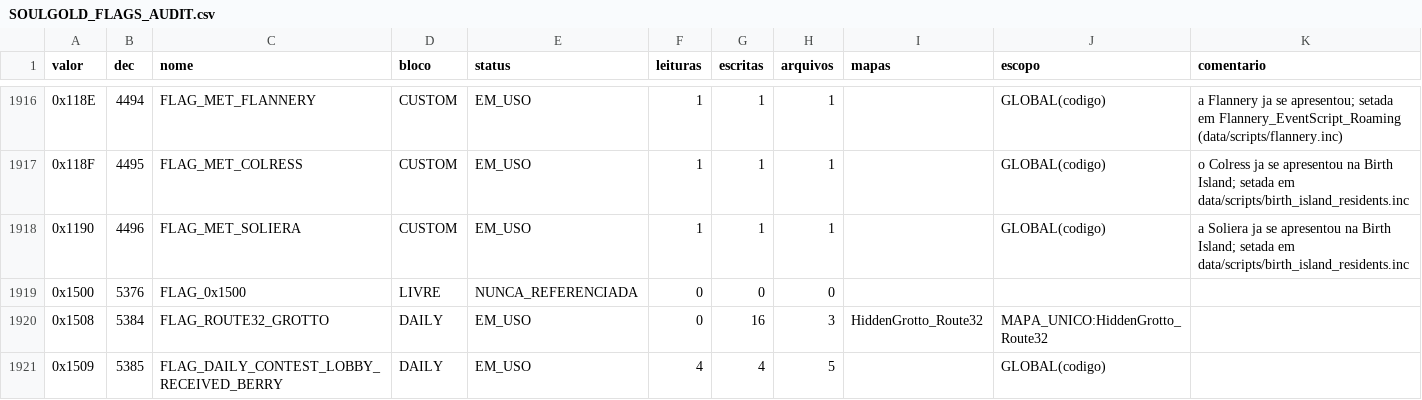
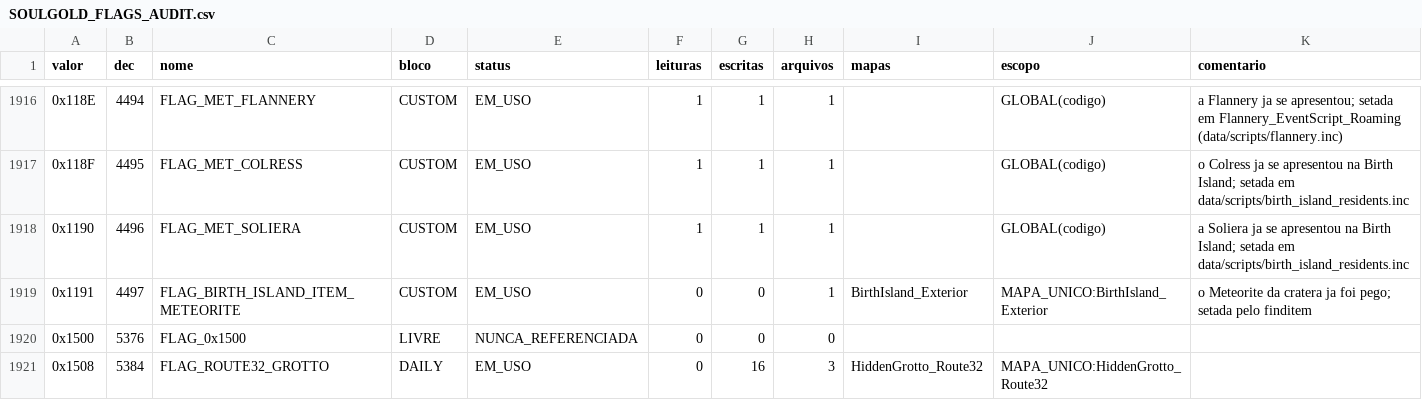
Before and after one commit to MicaelZonta/soulgold, a CSV file: docs/SOULGOLD_FLAGS_AUDIT.csv, drawn as a sheet; only a part is shown, gaps mark what is left out; the shorter side is filled out with more unchanged rows.

```diff
--- a/docs/SOULGOLD_FLAGS_AUDIT.csv
+++ b/docs/SOULGOLD_FLAGS_AUDIT.csv
@@ -1918,2 +1918,3 @@ valor,dec,nome,bloco,status,leituras,escritas,arquivos,mapas,escopo,comentario
 0x1190,4496,FLAG_MET_SOLIERA,CUSTOM,EM_USO,1,1,1,,GLOBAL(codigo),a Soliera ja se apresentou na Birth Island; setada em data/scripts/birth_island_residents.inc
+0x1191,4497,FLAG_BIRTH_ISLAND_ITEM_METEORITE,CUSTOM,EM_USO,0,0,1,BirthIsland_Exterior,MAPA_UNICO:BirthIsland_Exterior,o Meteorite da cratera ja foi pego; setada pelo finditem
 0x1500,5376,FLAG_0x1500,LIVRE,NUNCA_REFERENCIADA,0,0,0,,,
```
Also changed, not shown: 3 other files.
